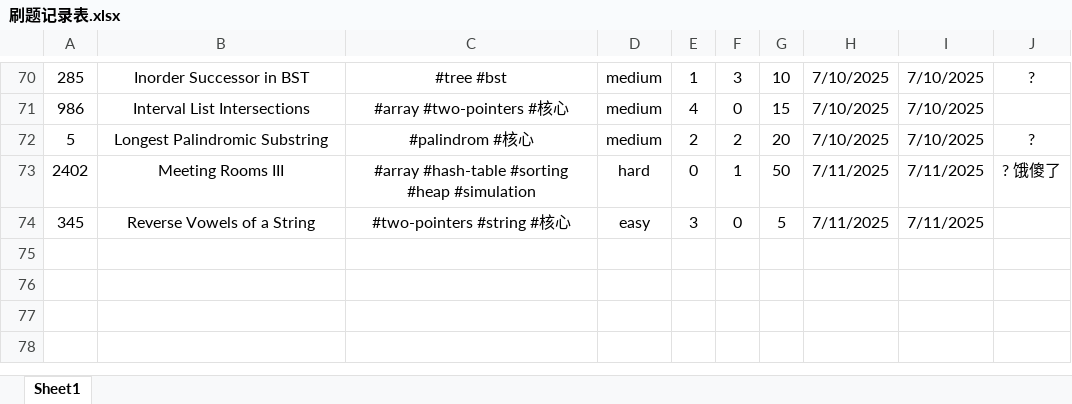
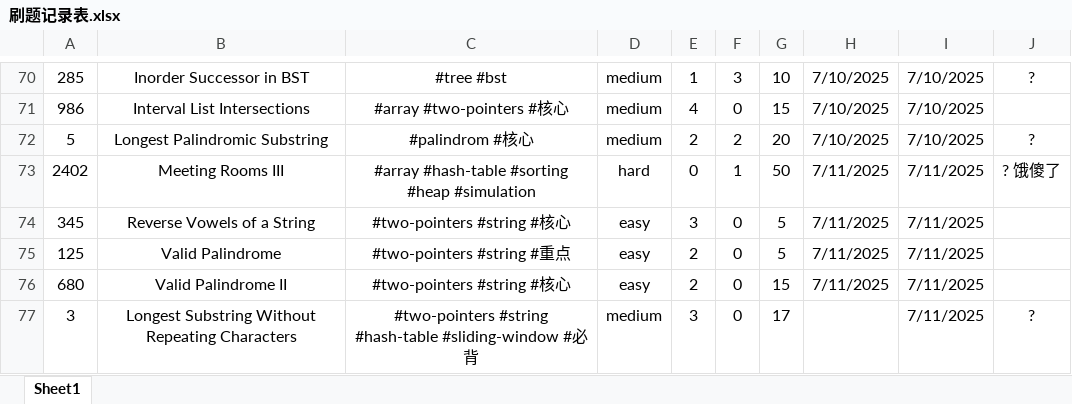
Before and after one commit to Jeromestein/LeetCode, an Excel workbook: Obsidian Vault/刷题笔记 - 记录/刷题记录表.xlsx, sheet Sheet1, drawn as a sheet; only a part is shown, gaps mark what is left out; values as stored, in another font and other column widths than the file's, no borders; the diff names each change by its address in the sheet, - before the commit and + after, or states it on an @@ line.

Commit message:
新增 Markdown 文件 3. Longest Substring Without Repeating Characters，包含问题描述、示例、约束条件及解决方案。同时更新工作区配置以包含新文件并调整相关引用。

```diff
--- a/Obsidian Vault/刷题笔记 - 记录/刷题记录表.xlsx (sheet Sheet1)
+++ b/Obsidian Vault/刷题笔记 - 记录/刷题记录表.xlsx (sheet Sheet1)
+row 75: 125 | Valid Palindrome | #two-pointers #string #重点 | easy | 2 | 0 | 5 | 7/11/2025 | 7/11/2025
+row 76: 680 | Valid Palindrome II | #two-pointers #string #核心 | easy | 2 | 0 | 15 | 7/11/2025 | 7/11/2025
+row 77: 3 | Longest Substring Without Repeating Characters | #two-pointers #string #hash-table #sliding-window #必背 | medium | 3 | 0 | 17 |  | 7/11/2025 | ?
```
Also changed, not shown: 6 other files.
